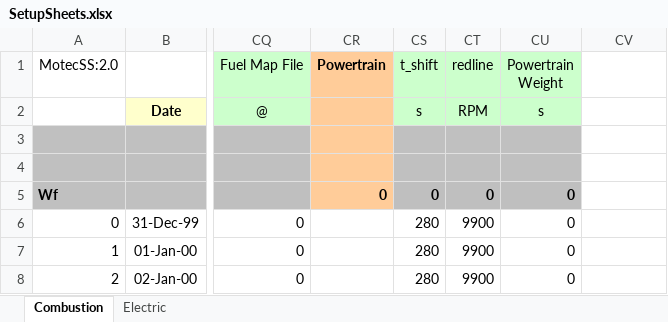
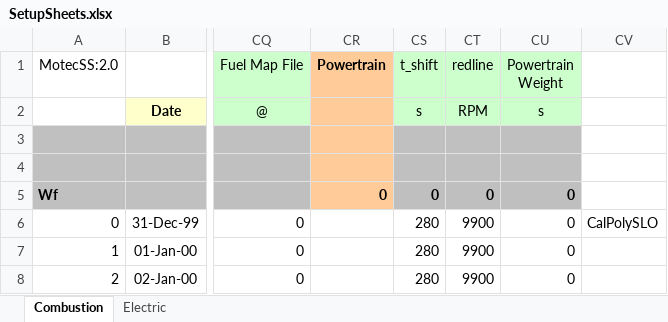
Before and after one commit to dkellerm/LapSimCombined, an Excel workbook: SetupSheets.xlsx, sheet Combustion, drawn as a sheet; only a part is shown, gaps mark what is left out; values as stored, in another font and other column widths than the file's, no borders; charts and pictures not drawn; the diff names each change by its address in the sheet, - before the commit and + after, or states it on an @@ line.

```diff
--- a/SetupSheets.xlsx (sheet Combustion)
+++ b/SetupSheets.xlsx (sheet Combustion)
-CV6: (empty)
+CV6: CalPolySLO
```
Also changed, not shown: charts or pictures, 2 other files.
